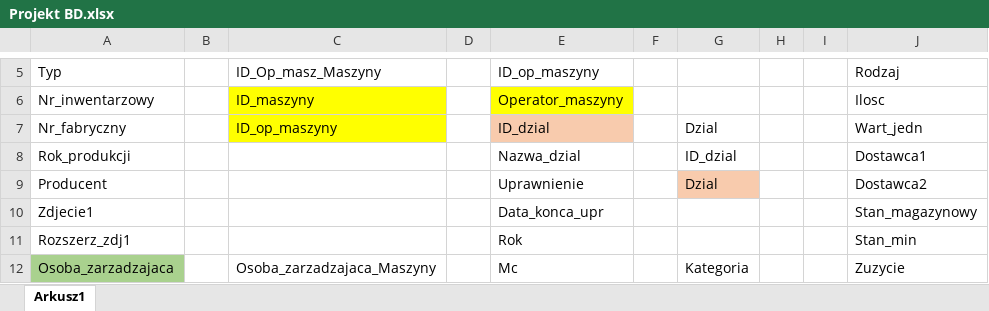
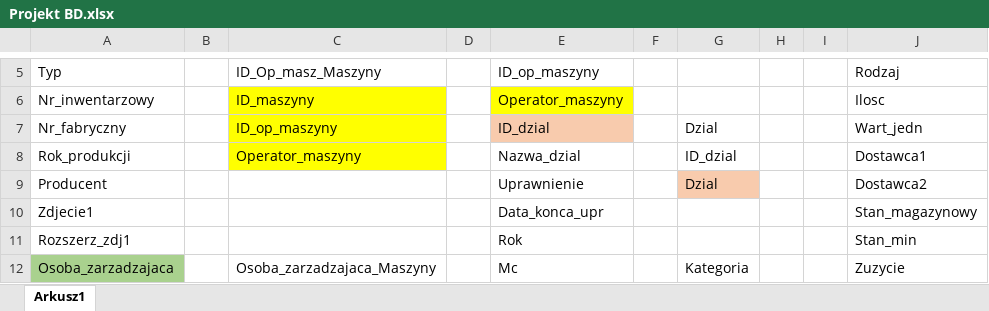
Before and after one commit to AnnaPolatynska/RemaGUM, an Excel workbook: Docs/Projekt BD.xlsx, sheet Arkusz1, drawn as a sheet; only a part is shown, gaps mark what is left out; values as stored, in another font and other column widths than the file's, no borders; the diff names each change by its address in the sheet, - before the commit and + after, or states it on an @@ line.

Commit message:
Tabela posrednia pomiędzy Maszyny a Operator_maszyny

```diff
--- a/Docs/Projekt BD.xlsx (sheet Arkusz1)
+++ b/Docs/Projekt BD.xlsx (sheet Arkusz1)
-C8: (empty)
+C8: Operator_maszyny
-C8 fill: none
+C8 fill: #FFFF00
```
Also changed, not shown: 7 other files.
